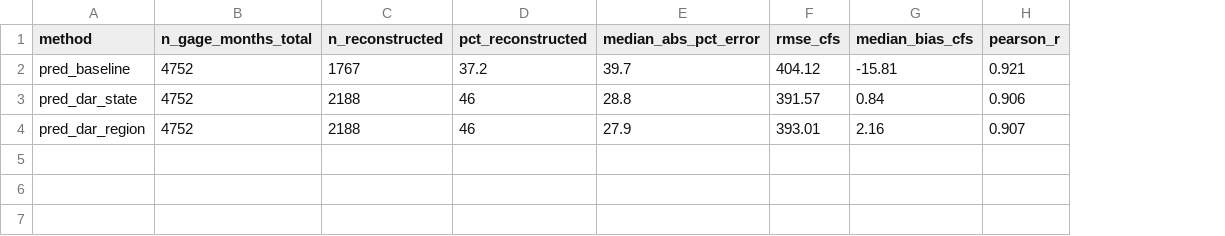
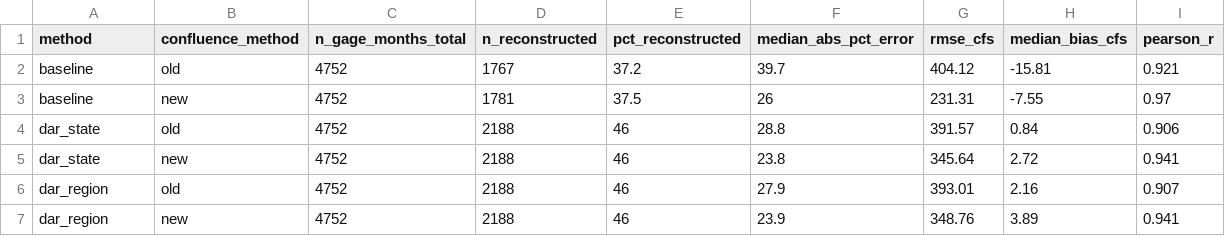
Before and after one commit to UCBoulder/ReSource-Tracker, a CSV file: dar_comparison_outputs/4_loocv_summary_overall_all_months.csv, drawn as a sheet; addresses are those after the commit; the diff names each change by its address in the sheet, - before the commit and + after, or states it on an @@ line.

```diff
--- a/dar_comparison_outputs/4_loocv_summary_overall_all_months.csv
+++ b/dar_comparison_outputs/4_loocv_summary_overall_all_months.csv
+column B (confluence_method), row 2: old; row 4: old; row 6: old
-A2 (method): pred_baseline
+A2 (method): baseline
+row 3: baseline | new | 4752 | 1781 | 37.5 | 26 | 231.31 | -7.55 | 0.97
-A4 (method): pred_dar_state
+A4 (method): dar_state
+row 5: dar_state | new | 4752 | 2188 | 46 | 23.8 | 345.64 | 2.72 | 0.941
-A6 (method): pred_dar_region
+A6 (method): dar_region
+row 7: dar_region | new | 4752 | 2188 | 46 | 23.9 | 348.76 | 3.89 | 0.941
```
Also changed, not shown: dar_comparison_outputs/1_network_coverage_by_method.csv, dar_comparison_outputs/5_loocv_summary_by_month.csv, 5 other files.
